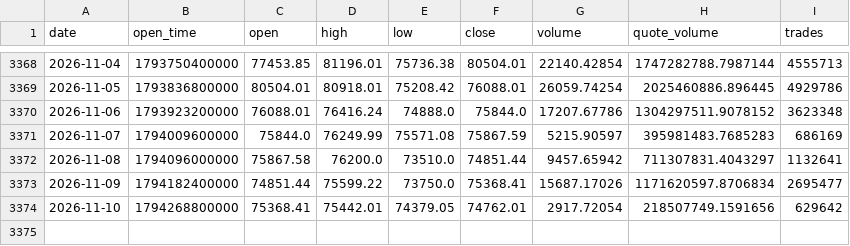
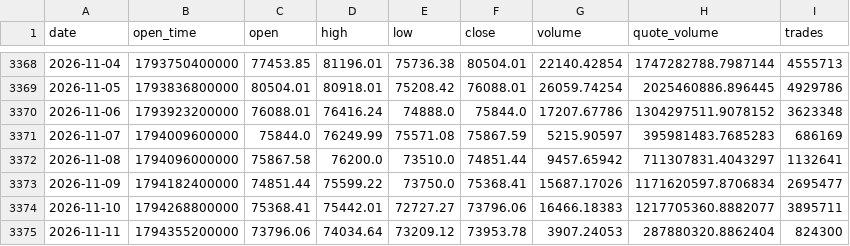
Before and after one commit to huvan9527-a11y/btc_quant, a CSV file: data/BTCUSDT_1d.csv, drawn as a sheet; only a part is shown, gaps mark what is left out.

```diff
--- a/data/BTCUSDT_1d.csv
+++ b/data/BTCUSDT_1d.csv
@@ -3373,2 +3373,3 @@ date,open_time,open,high,low,close,volume,quote_volume,trades
 2026-11-09,1794182400000,74851.44,75599.22,73750.0,75368.41,15687.17026,1171620597.8706834,2695477
-2026-11-10,1794268800000,75368.41,75442.01,74379.05,74762.01,2917.72054,218507749.1591656,629642
+2026-11-10,1794268800000,75368.41,75442.01,72727.27,73796.06,16466.18383,1217705360.8882077,3895711
+2026-11-11,1794355200000,73796.06,74034.64,73209.12,73953.78,3907.24053,287880320.8862404,824300
```
Also changed, not shown: output/position_daily.csv, paper_ledger.csv, 3 other files.
